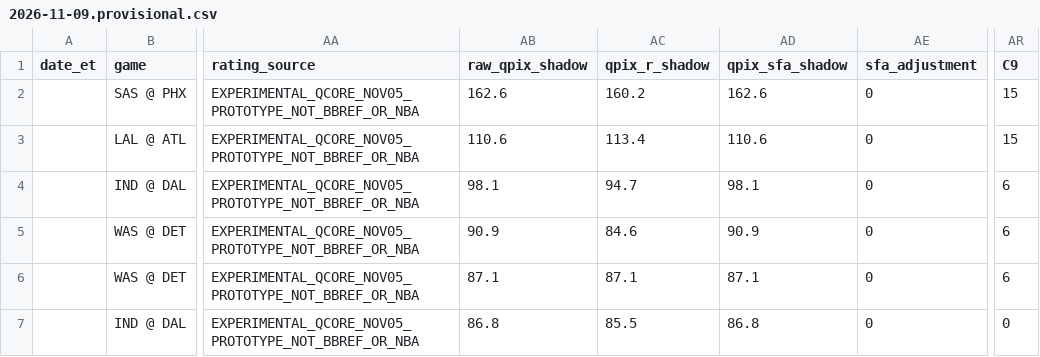
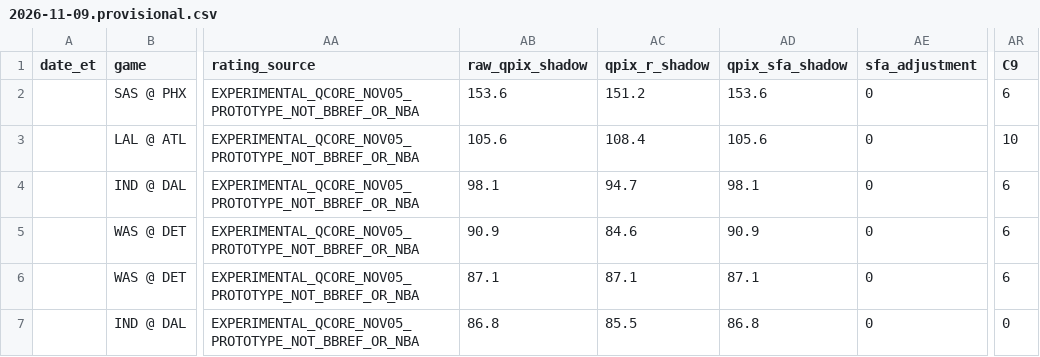
Before and after one commit to Rickrezin/NBA-daily-report, a CSV file: data/daily/2026-11-09.provisional.csv, drawn as a sheet; only a part is shown, gaps mark what is left out; the diff names each change by its address in the sheet, - before the commit and + after, or states it on an @@ line.

Commit message:
Reconcile Nov09 provisional CSV after C9 correction

```diff
--- a/data/daily/2026-11-09.provisional.csv
+++ b/data/daily/2026-11-09.provisional.csv
-AB2 (raw_qpix_shadow): 162.6
+AB2 (raw_qpix_shadow): 153.6
-AC2 (qpix_r_shadow): 160.2
+AC2 (qpix_r_shadow): 151.2
-AD2 (qpix_sfa_shadow): 162.6
+AD2 (qpix_sfa_shadow): 153.6
-AR2 (C9): 15
+AR2 (C9): 6
-AB3 (raw_qpix_shadow): 110.6
+AB3 (raw_qpix_shadow): 105.6
-AC3 (qpix_r_shadow): 113.4
+AC3 (qpix_r_shadow): 108.4
-AD3 (qpix_sfa_shadow): 110.6
+AD3 (qpix_sfa_shadow): 105.6
-AR3 (C9): 15
+AR3 (C9): 10
```
